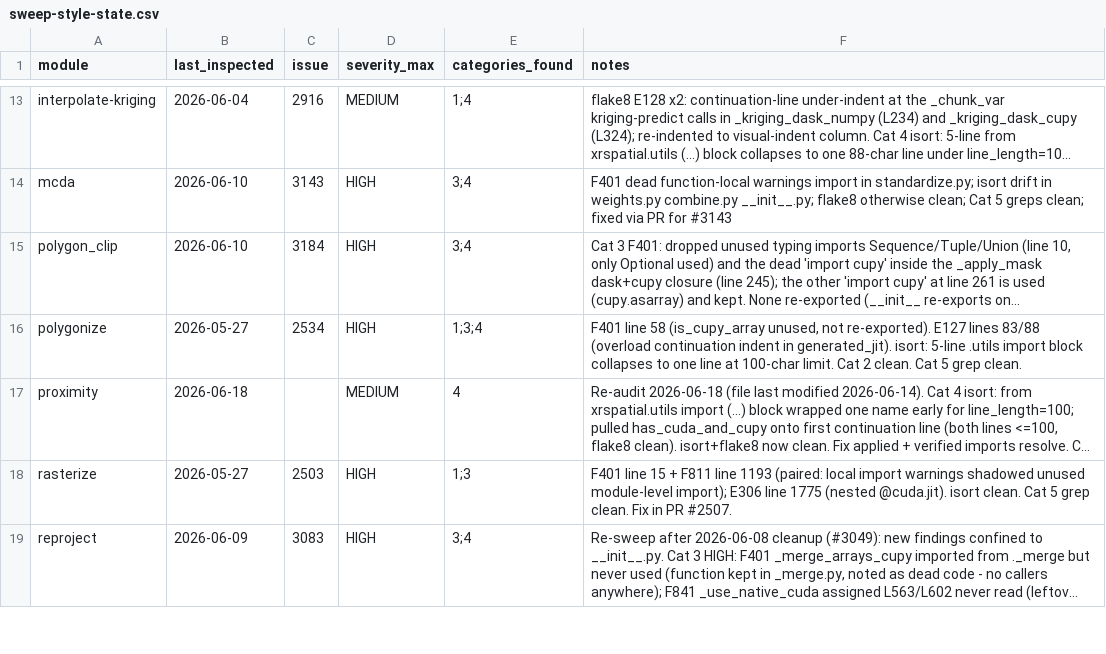
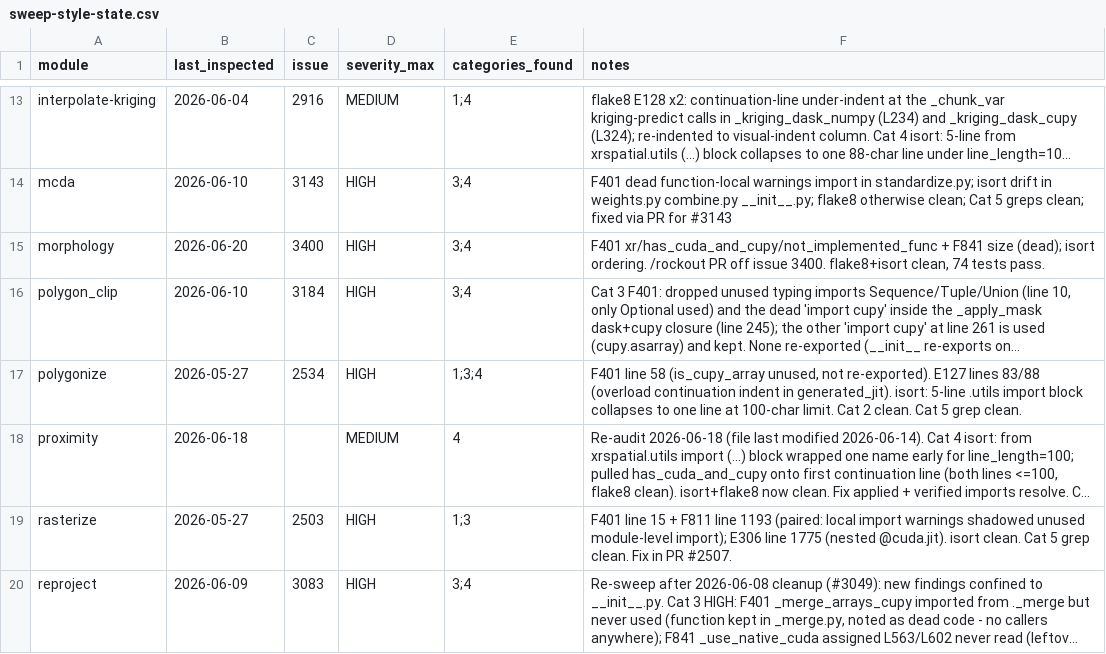
Before and after one commit to makepath/xarray-spatial, a CSV file: .claude/sweep-style-state.csv, drawn as a sheet; only a part is shown, gaps mark what is left out; long unchanged cells end in …; the diff names each change by its address in the sheet, - before the commit and + after, or states it on an @@ line.

Commit message:
morphology: remove unused imports and dead local, fix import order (#3413)
Resolves the style-sweep findings for xrspatial/morphology.py (#3400).

Cat 3 (F-codes):
- F401: drop unused imports xarray as xr (only DataArray is used),
  has_cuda_and_cupy, and not_implemented_func.
- F841: drop the unused local size in _circle_kernel.

Cat 4 (isort): normalize import ordering with isort under line_length=100.

None of the removed names are re-exported (__init__ exports only the public
morph_* functions), so there is no behavior change. flake8 and isort are
clean and the 74 morphology tests pass.

```diff
--- a/.claude/sweep-style-state.csv
+++ b/.claude/sweep-style-state.csv
+row 15: morphology | 2026-06-20 | 3400 | HIGH | 3;4 | F401 xr/has_cuda_and_cupy/not_implemented_func + F841 size (dead); isort ordering. /rockout PR off issue 3400. flake8+isort clean, 74 tests pass.
```
Also changed, not shown: 1 other file.
